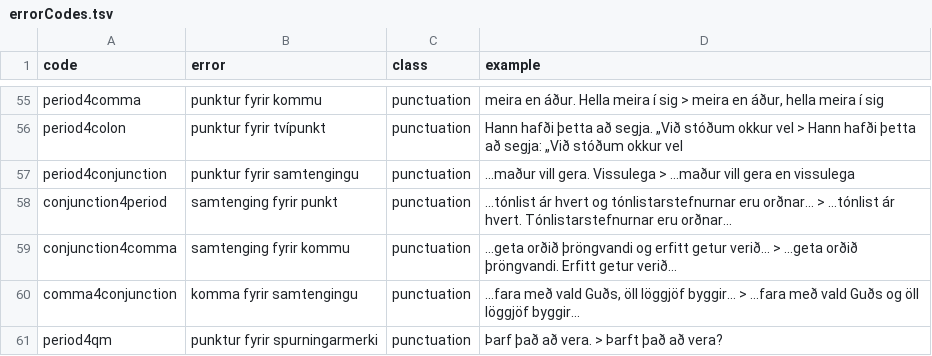
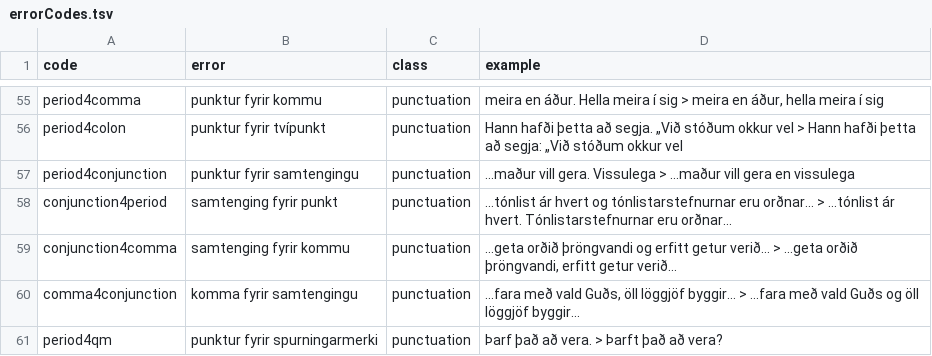
Before and after one commit to antonkarl/iceErrorCorpus, a TSV file: errorCodes.tsv, drawn as a sheet; only a part is shown, gaps mark what is left out.

Commit message:
Update errorCodes.tsv

```diff
--- a/errorCodes.tsv
+++ b/errorCodes.tsv
@@ -62,3 +62,3 @@ period4conjunction	punktur fyrir samtengingu	punctuation	...maður vill gera. Vi
 conjunction4period	samtenging fyrir punkt	punctuation	...tónlist ár hvert og tónlistarstefnurnar eru orðnar... > ...tónlist ár hvert. Tónlistarstefnurnar eru orðnar...
-conjunction4comma	samtenging fyrir kommu	punctuation	...geta orðið þröngvandi og erfitt getur verið... > ...geta orðið þröngvandi. Erfitt getur verið...
+conjunction4comma	samtenging fyrir kommu	punctuation	...geta orðið þröngvandi og erfitt getur verið... > ...geta orðið þröngvandi, erfitt getur verið...
 comma4conjunction	komma fyrir samtengingu	punctuation	...fara með vald Guðs, öll löggjöf byggir... > ...fara með vald Guðs og öll löggjöf byggir...
```
